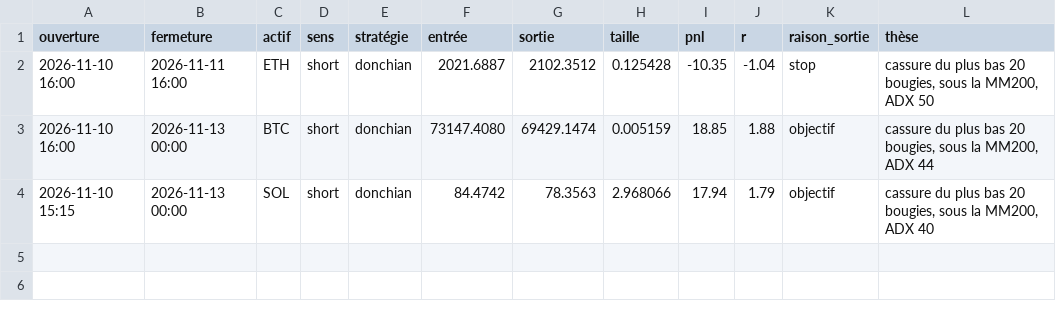
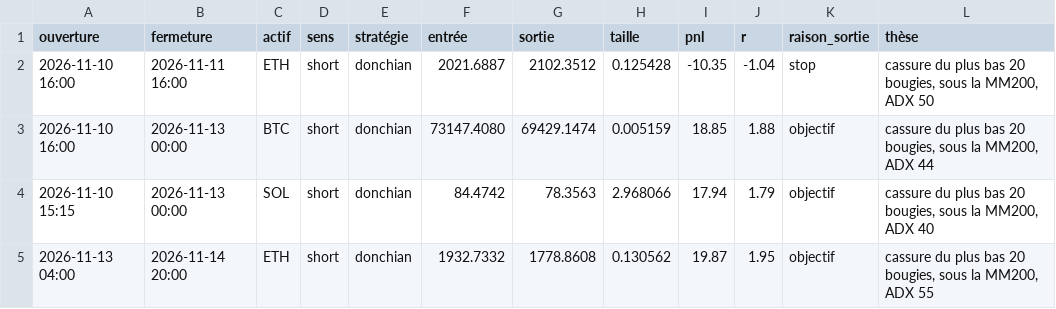
Before and after one commit to timoeblanc3-alt/Trading, a CSV file: paper/labo_4h/journal.csv, drawn as a sheet; the diff names each change by its address in the sheet, - before the commit and + after, or states it on an @@ line.

Commit message:
Paper trading : cycle du 2026-11-15

```diff
--- a/paper/labo_4h/journal.csv
+++ b/paper/labo_4h/journal.csv
+row 5: 2026-11-13 04:00 | 2026-11-14 20:00 | ETH | short | donchian | 1932.7332 | 1778.8608 | 0.130562 | 19.87 | 1.95 | objectif | cassure du plus bas 20 bougies, sous la MM200, ADX 55
```
Also changed, not shown: 13 other files.
